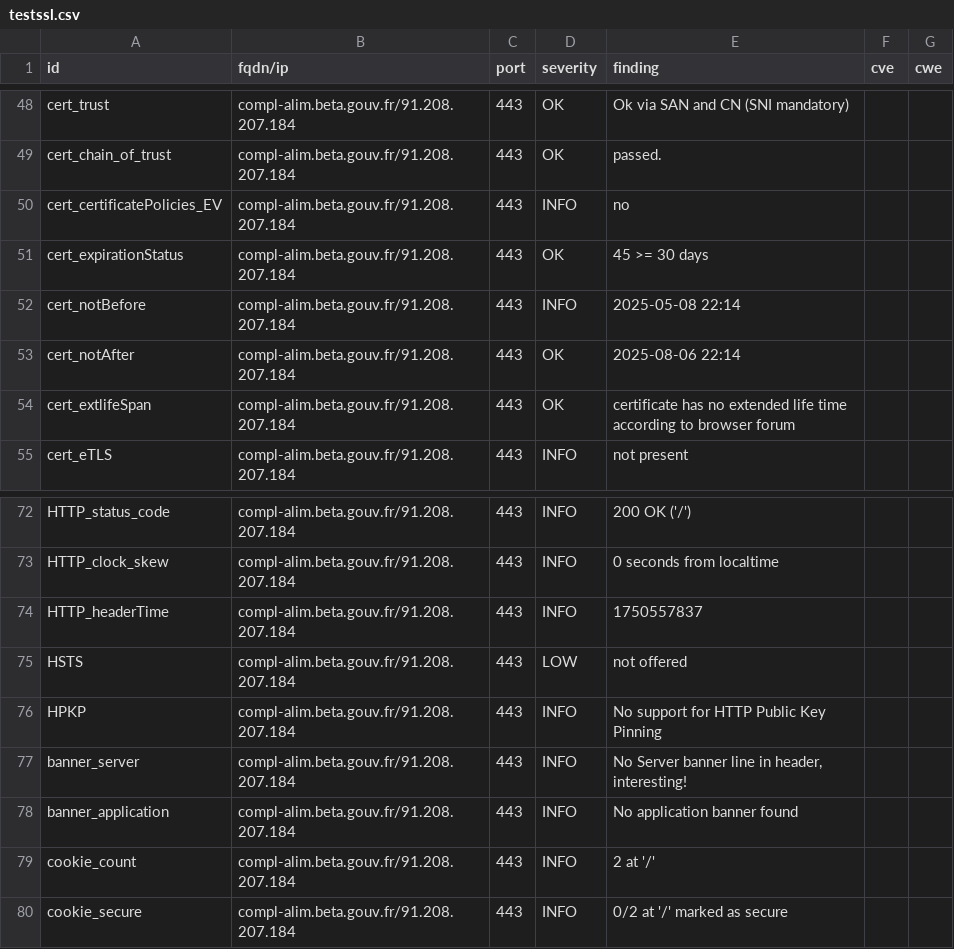
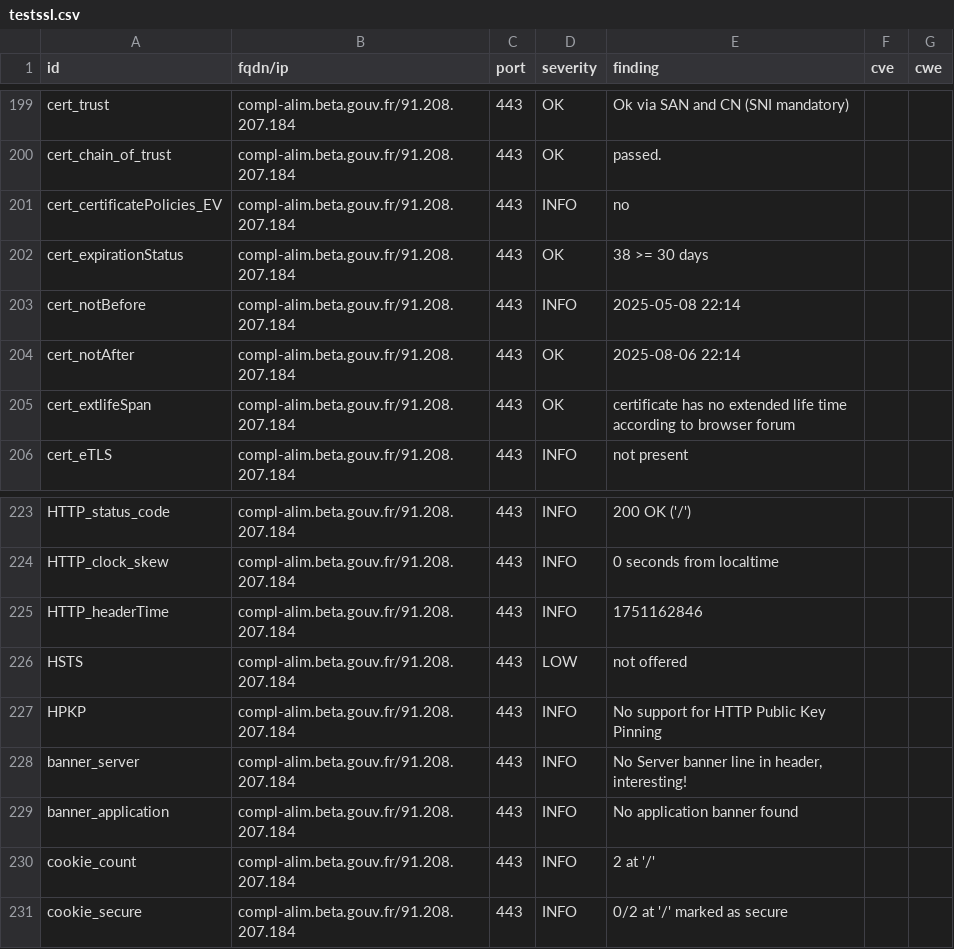
Before and after one commit to incubateur-agriculture/dashlord, a CSV file: results/aHR0cHM6Ly9jb21wbC1hbGltLmJldGEuZ291di5mcg==/testssl.csv, drawn as a sheet; only a part is shown, gaps mark what is left out; the diff covers the shown part only.

```diff
--- a/results/aHR0cHM6Ly9jb21wbC1hbGltLmJldGEuZ291di5mcg==/testssl.csv
+++ b/results/aHR0cHM6Ly9jb21wbC1hbGltLmJldGEuZ291di5mcg==/testssl.csv
@@ -50,3 +201,3 @@
 "cert_certificatePolicies_EV","compl-alim.beta.gouv.fr/91.208.207.184","443","INFO","no","",""
-"cert_expirationStatus","compl-alim.beta.gouv.fr/91.208.207.184","443","OK","45 >= 30 days","",""
+"cert_expirationStatus","compl-alim.beta.gouv.fr/91.208.207.184","443","OK","38 >= 30 days","",""
 "cert_notBefore","compl-alim.beta.gouv.fr/91.208.207.184","443","INFO","2025-05-08 22:14","",""
@@ -73,3 +224,3 @@
 "HTTP_clock_skew","compl-alim.beta.gouv.fr/91.208.207.184","443","INFO","0 seconds from localtime","",""
-"HTTP_headerTime","compl-alim.beta.gouv.fr/91.208.207.184","443","INFO","1750557837","",""
+"HTTP_headerTime","compl-alim.beta.gouv.fr/91.208.207.184","443","INFO","1751162846","",""
 "HSTS","compl-alim.beta.gouv.fr/91.208.207.184","443","LOW","not offered","",""
```
Also changed, not shown: 2 added rows, 2 removed rows and 149 moved rows elsewhere in this file, 16 other files.
